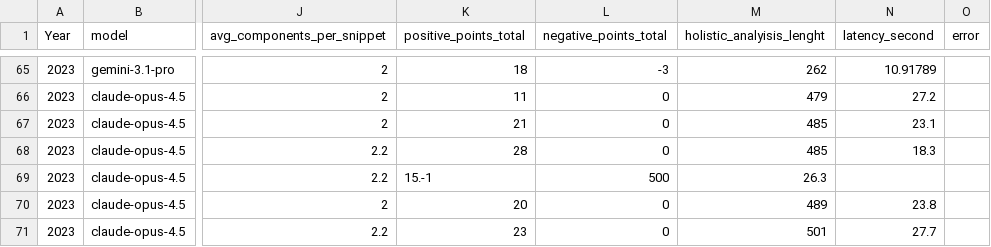
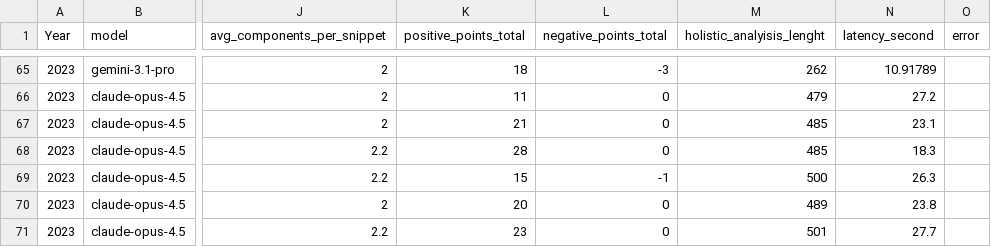
Before and after one commit to johnny-xiao-li/dual-narrative-10k, a CSV file: comparision_analysis/results_cache.csv, drawn as a sheet; only a part is shown, gaps mark what is left out; the diff names each change by its address in the sheet, - before the commit and + after, or states it on an @@ line.

Commit message:
Fix typo in Global Financial Crisis entry

```diff
--- a/comparision_analysis/results_cache.csv
+++ b/comparision_analysis/results_cache.csv
-K69 (positive_points_total): 15.-1
+K69 (positive_points_total): 15
-L69 (negative_points_total): 500
+L69 (negative_points_total): -1
-M69 (holistic_analyisis_lenght): 26.3
+M69 (holistic_analyisis_lenght): 500
-N69 (latency_second): (empty)
+N69 (latency_second): 26.3
```
